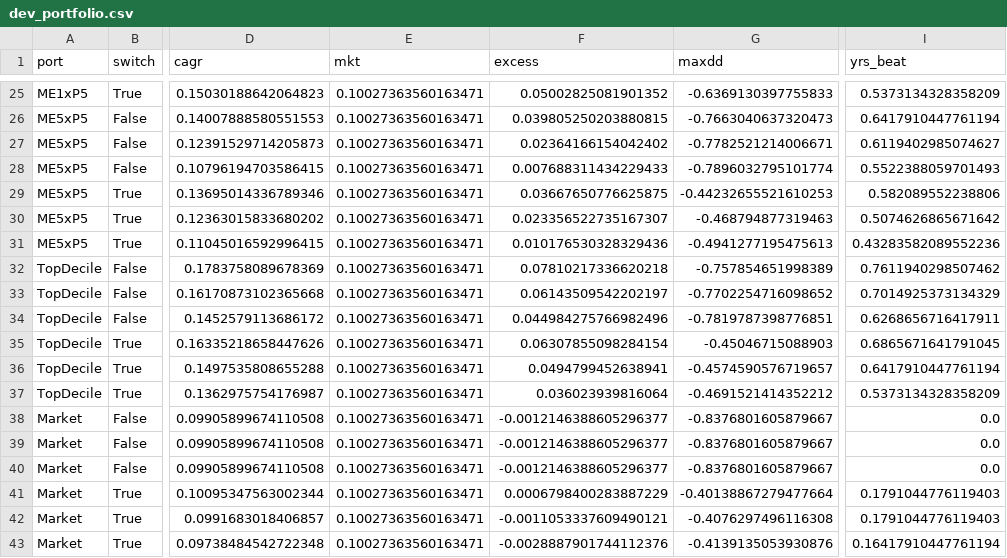
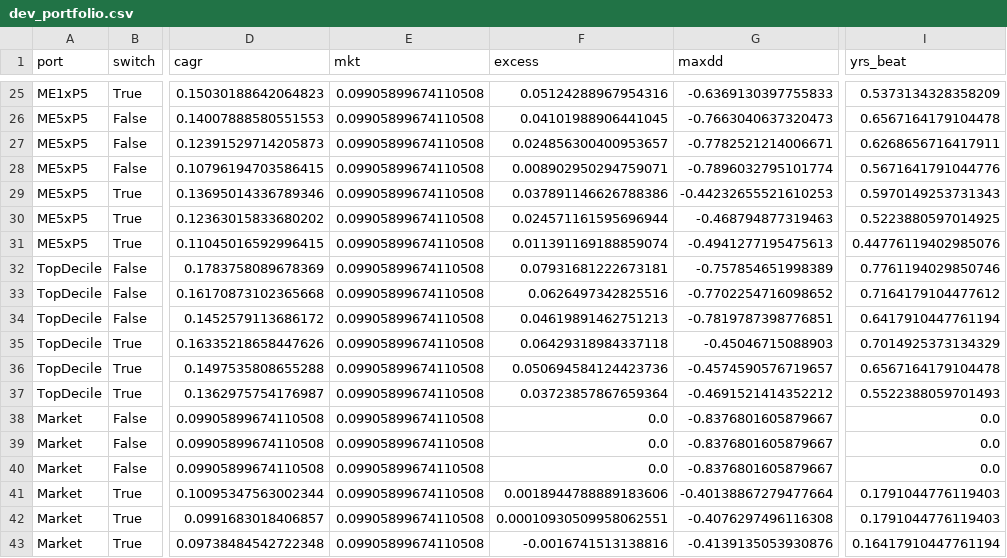
Before and after one commit to albertjoseph0/alpha, a CSV file: research/round5/m01_midcap_momentum/dev_portfolio.csv, drawn as a sheet; only a part is shown, gaps mark what is left out; the diff covers the shown part only; the diff names each change by its address in the sheet, - before the commit and + after, or states it on an @@ line.

```diff
--- a/research/round5/m01_midcap_momentum/dev_portfolio.csv
+++ b/research/round5/m01_midcap_momentum/dev_portfolio.csv
-E25:E43 (mkt): 0.10027363560163471
+E25:E43 (mkt): 0.09905899674110508
-F25 (excess): 0.05002825081901352
+F25 (excess): 0.05124288967954316
-F26 (excess): 0.039805250203880815
+F26 (excess): 0.04101988906441045
-I26 (yrs_beat): 0.6417910447761194
+I26 (yrs_beat): 0.6567164179104478
-F27 (excess): 0.02364166154042402
+F27 (excess): 0.024856300400953657
-I27 (yrs_beat): 0.6119402985074627
+I27 (yrs_beat): 0.6268656716417911
-F28 (excess): 0.007688311434229433
+F28 (excess): 0.008902950294759071
-I28 (yrs_beat): 0.5522388059701493
+I28 (yrs_beat): 0.5671641791044776
-F29 (excess): 0.03667650776625875
+F29 (excess): 0.037891146626788386
-I29 (yrs_beat): 0.582089552238806
+I29 (yrs_beat): 0.5970149253731343
-F30 (excess): 0.023356522735167307
+F30 (excess): 0.024571161595696944
-I30 (yrs_beat): 0.5074626865671642
+I30 (yrs_beat): 0.5223880597014925
-F31 (excess): 0.010176530328329436
+F31 (excess): 0.011391169188859074
-I31 (yrs_beat): 0.43283582089552236
+I31 (yrs_beat): 0.44776119402985076
-F32 (excess): 0.07810217336620218
+F32 (excess): 0.07931681222673181
-I32 (yrs_beat): 0.7611940298507462
+I32 (yrs_beat): 0.7761194029850746
-F33 (excess): 0.06143509542202197
+F33 (excess): 0.0626497342825516
-I33 (yrs_beat): 0.7014925373134329
+I33 (yrs_beat): 0.7164179104477612
-F34 (excess): 0.044984275766982496
+F34 (excess): 0.04619891462751213
-I34 (yrs_beat): 0.6268656716417911
+I34 (yrs_beat): 0.6417910447761194
-F35 (excess): 0.06307855098284154
+F35 (excess): 0.06429318984337118
-I35 (yrs_beat): 0.6865671641791045
+I35 (yrs_beat): 0.7014925373134329
-F36 (excess): 0.0494799452638941
+F36 (excess): 0.050694584124423736
-I36 (yrs_beat): 0.6417910447761194
+I36 (yrs_beat): 0.6567164179104478
-F37 (excess): 0.036023939816064
+F37 (excess): 0.03723857867659364
-I37 (yrs_beat): 0.5373134328358209
+I37 (yrs_beat): 0.5522388059701493
-F38:F40 (excess): -0.0012146388605296377
+F38:F40 (excess): 0.0
-F41 (excess): 0.0006798400283887229
+F41 (excess): 0.0018944788889183606
-F42 (excess): -0.0011053337609490121
+F42 (excess): 0.00010930509958062551
-F43 (excess): -0.0028887901744112376
+F43 (excess): -0.0016741513138816
```
Also changed, not shown: 56 edited cells elsewhere in this file, 47 other files.
